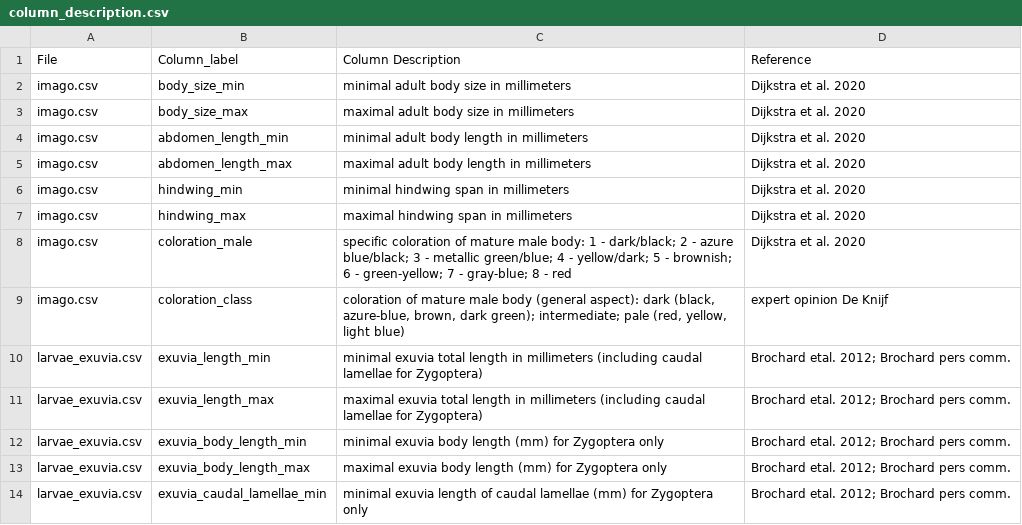
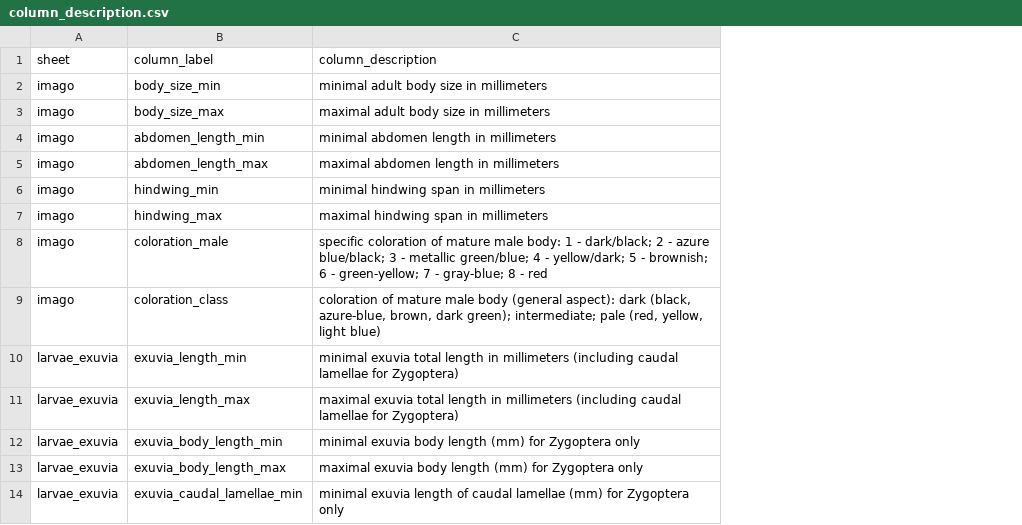
Before and after one commit to Dragon-odonates/odontraitseurope, a CSV file: data/csv-files/column_description.csv, drawn as a sheet; only a part is shown; removed rows and columns are numbered as before the commit, all else as after; the diff covers the shown part only; the diff names each change by its address in the sheet, - before the commit and + after, or states it on an @@ line.

Commit message:
cleaned intermediate data and moved sources description to columns description

```diff
--- a/data/csv-files/column_description.csv
+++ b/data/csv-files/column_description.csv
-column A, rows 1-14: File | imago.csv | imago.csv | imago.csv | imago.csv | imago.csv | imago.csv | imago.csv | imago.csv | larvae_exuvia.csv | larvae_exuvia.csv | larvae_exuvia.csv | larvae_exuvia.csv | larvae_exuvia.csv
+column A, rows 1-14: sheet | imago | imago | imago | imago | imago | imago | imago | imago | larvae_exuvia | larvae_exuvia | larvae_exuvia | larvae_exuvia | larvae_exuvia
-column D, rows 1-14: Reference | Dijkstra et al. 2020 | Dijkstra et al. 2020 | Dijkstra et al. 2020 | Dijkstra et al. 2020 | Dijkstra et al. 2020 | Dijkstra et al. 2020 | Dijkstra et al. 2020 | expert opinion De Knijf | Brochard etal. 2012; Brochard pers comm. | Brochard etal. 2012; Brochard pers comm. | Brochard etal. 2012; Brochard pers comm. | Brochard etal. 2012; Brochard pers comm. | Brochard etal. 2012; Brochard pers comm.
-B1: Column_label
+B1: column_label
-C1: Column Description
+C1: column_description
-C4: minimal adult body length in millimeters
+C4: minimal abdomen length in millimeters
-C5: maximal adult body length in millimeters
+C5: maximal abdomen length in millimeters
```
Also changed, not shown: 34 added rows elsewhere in this file, data/csv-files/references.csv, 13 other files.
